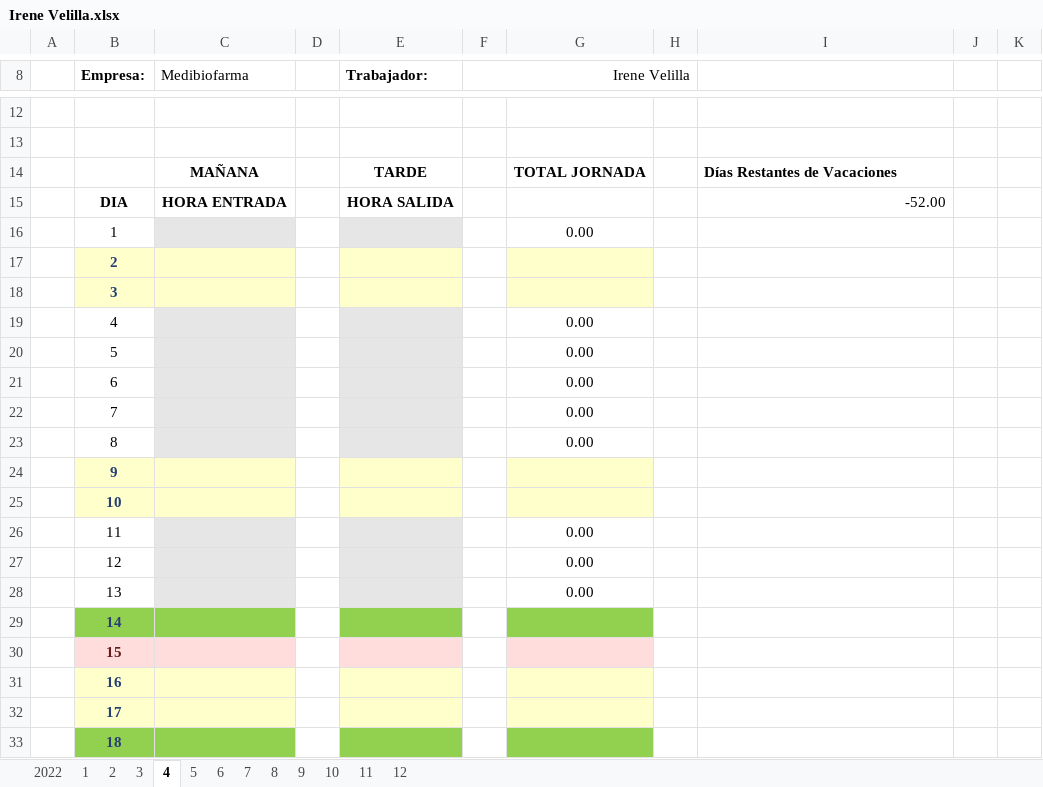
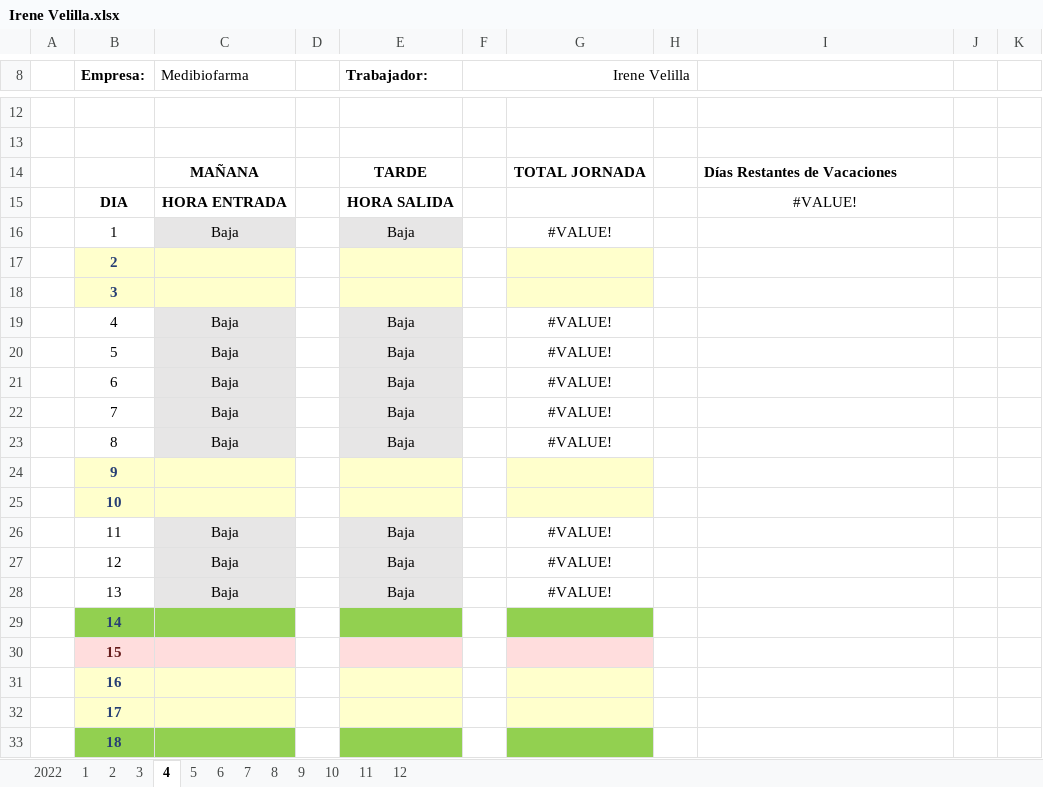
Before and after one commit to Rafa-Gayoso/PLB-Schedules, an Excel workbook: config_files/Horarios/Medibiofarma/Irene Velilla.xlsx, sheet 4, drawn as a sheet; only a part is shown, gaps mark what is left out; values as stored, in another font and other column widths than the file's, no borders; charts and pictures not drawn; removed rows and columns are numbered as before the commit, all else as after; the diff covers the shown part only; the diff names each change by its address in the sheet, - before the commit and + after, or states it on an @@ line.

```diff
--- a/config_files/Horarios/Medibiofarma/Irene Velilla.xlsx (sheet 4)
+++ b/config_files/Horarios/Medibiofarma/Irene Velilla.xlsx (sheet 4)
-I15: -52.00
+I15: #VALUE!
-I15 alignment: right
+I15 alignment: center
-row 16:  | 1 |  |  |  |  | 0.00
+row 16:  | 1 | Baja |  | Baja |  | #VALUE!
-row 19:  | 4 |  |  |  |  | 0.00
-row 20:  | 5 |  |  |  |  | 0.00
-row 21:  | 6 |  |  |  |  | 0.00
-row 22:  | 7 |  |  |  |  | 0.00
-row 23:  | 8 |  |  |  |  | 0.00
+row 19:  | 4 | Baja |  | Baja |  | #VALUE!
+row 20:  | 5 | Baja |  | Baja |  | #VALUE!
+row 21:  | 6 | Baja |  | Baja |  | #VALUE!
+row 22:  | 7 | Baja |  | Baja |  | #VALUE!
+row 23:  | 8 | Baja |  | Baja |  | #VALUE!
-row 26:  | 11 |  |  |  |  | 0.00
-row 27:  | 12 |  |  |  |  | 0.00
-row 28:  | 13 |  |  |  |  | 0.00
+row 26:  | 11 | Baja |  | Baja |  | #VALUE!
+row 27:  | 12 | Baja |  | Baja |  | #VALUE!
+row 28:  | 13 | Baja |  | Baja |  | #VALUE!
```
Also changed, not shown: 9 added rows, 9 removed rows and 1 edited cell elsewhere in this sheet, sheet 3, sheet 6, sheet 8, sheet 5, sheet 7, sheet 2, 5 more sheets, charts or pictures, config_files/Horarios/Medibiofarma/Laura González.xlsx, config_files/Horarios/Medibiofarma/Rodolfo Rodríguez.xlsx, 31 other files.
